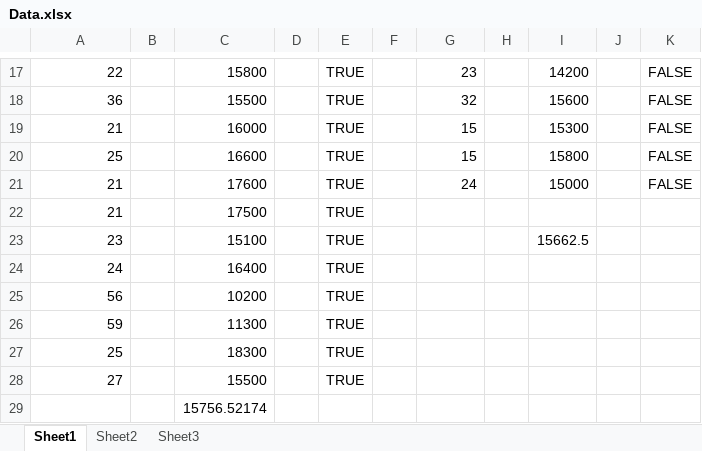
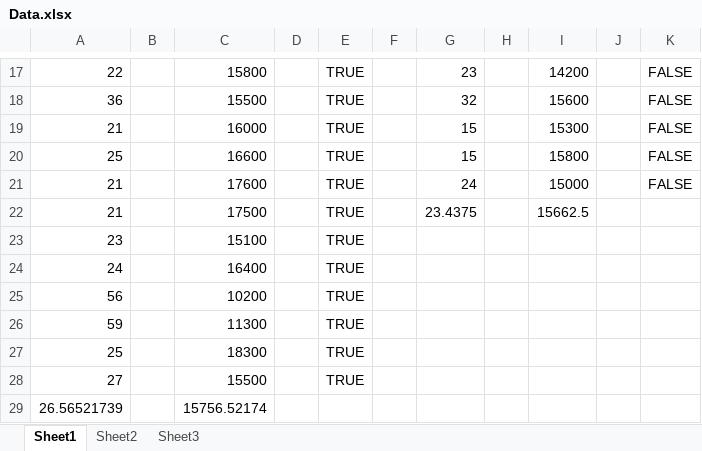
Before and after one commit to C-o-r-E/isudeaf, an Excel workbook: Data.xlsx, sheet Sheet1, drawn as a sheet; only a part is shown, gaps mark what is left out; values as stored, in another font and other column widths than the file's, no borders; charts and pictures not drawn; the diff names each change by its address in the sheet, - before the commit and + after, or states it on an @@ line.

```diff
--- a/Data.xlsx (sheet Sheet1)
+++ b/Data.xlsx (sheet Sheet1)
-G22: (empty)
+G22: 23.4375
-I22: (empty)
+I22: 15662.5
-I23: 15662.5
+I23: (empty)
-A29: (empty)
+A29: 26.56521739
```
Also changed, not shown: charts or pictures, 3 other files.
